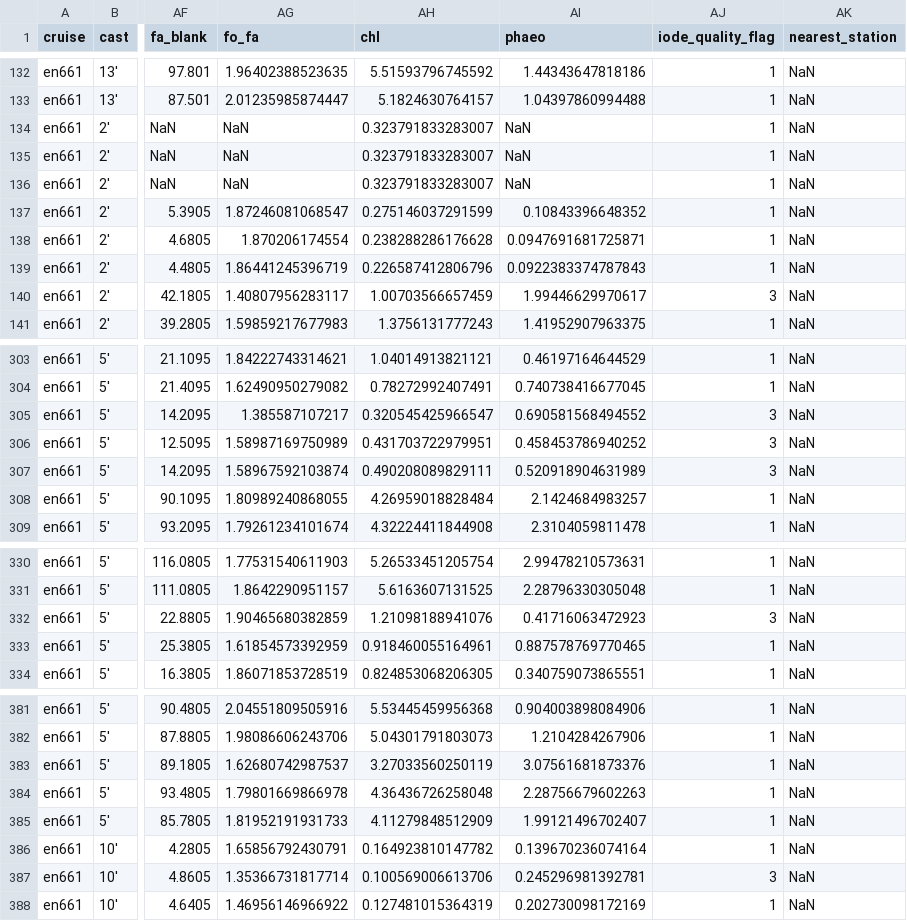
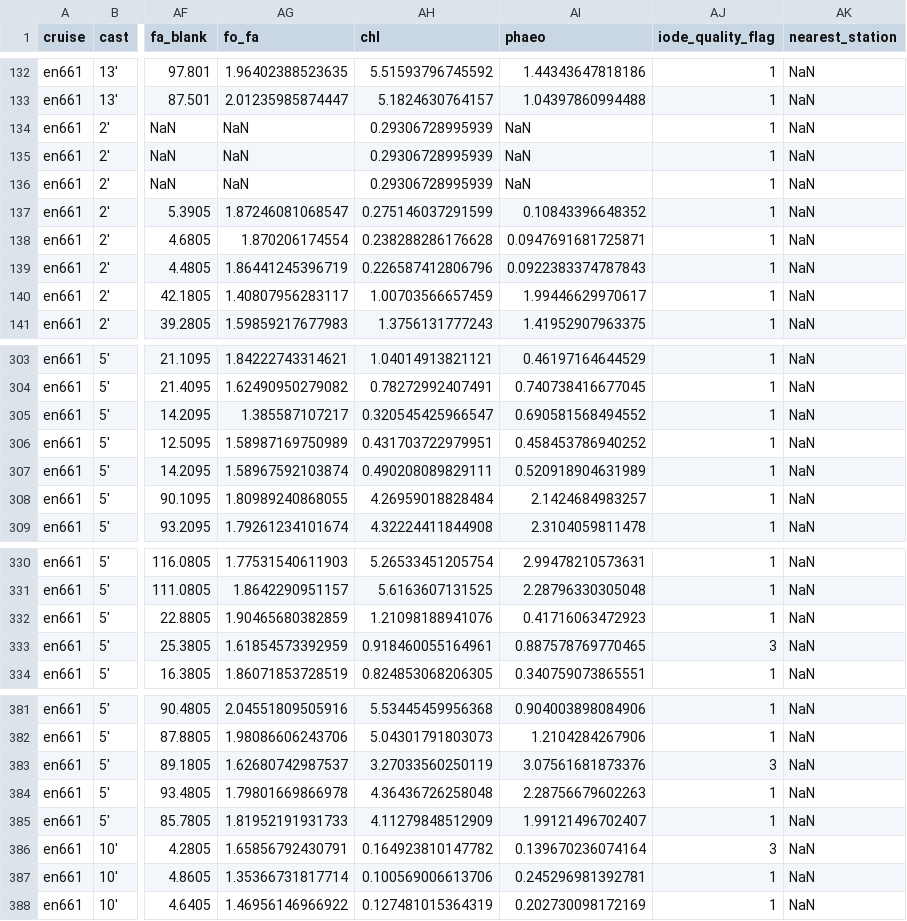
Before and after one commit to pmarrec/nes-lter-chl-cleaning, a CSV file: chl-grazing-experiment-clean/en661-chl-grazing-experiments-clean.csv, drawn as a sheet; only a part is shown, gaps mark what is left out; the diff covers the shown part only; the diff names each change by its address in the sheet, - before the commit and + after, or states it on an @@ line.

```diff
--- a/chl-grazing-experiment-clean/en661-chl-grazing-experiments-clean.csv
+++ b/chl-grazing-experiment-clean/en661-chl-grazing-experiments-clean.csv
-AH134:AH136 (chl): 0.323791833283007
+AH134:AH136 (chl): 0.29306728995939
-AJ140 (iode_quality_flag): 3
+AJ140 (iode_quality_flag): 1
-AJ305:AJ307 (iode_quality_flag): 3
+AJ305:AJ307 (iode_quality_flag): 1
-AJ332 (iode_quality_flag): 3
+AJ332 (iode_quality_flag): 1
-AJ333 (iode_quality_flag): 1
+AJ333 (iode_quality_flag): 3
-AJ383 (iode_quality_flag): 1
+AJ383 (iode_quality_flag): 3
-AJ386 (iode_quality_flag): 1
+AJ386 (iode_quality_flag): 3
-AJ387 (iode_quality_flag): 3
+AJ387 (iode_quality_flag): 1
```
Also changed, not shown: 2 edited cells elsewhere in this file, chl-grazing-experiment-chl-conc-clean/ar66b-chl-grazing-experiments-chl-conc-clean.csv, chl-grazing-experiment-chl-conc-clean/at46-chl-grazing-experiments-chl-conc-clean.csv, 20 other files.
